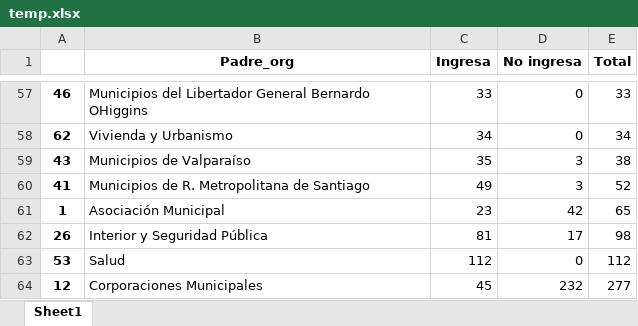
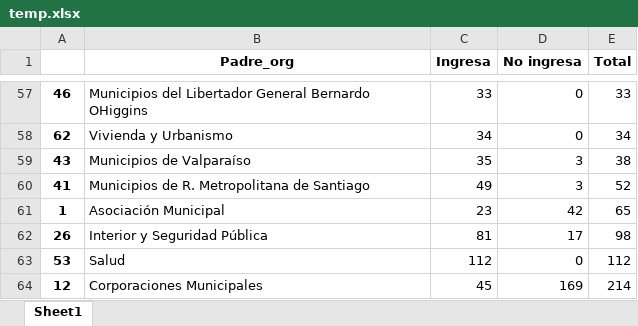
Before and after one commit to josemoragonzalez/PublicEmployment, an Excel workbook: temp.xlsx, sheet Sheet1, drawn as a sheet; only a part is shown, gaps mark what is left out; values as stored, in another font and other column widths than the file's, no borders; the diff names each change by its address in the sheet, - before the commit and + after, or states it on an @@ line.

```diff
--- a/temp.xlsx (sheet Sheet1)
+++ b/temp.xlsx (sheet Sheet1)
-D64 (No ingresa): 232
+D64 (No ingresa): 169
-E64 (Total): 277
+E64 (Total): 214
```
Also changed, not shown: noreportaron.xlsx, 8 other files.
